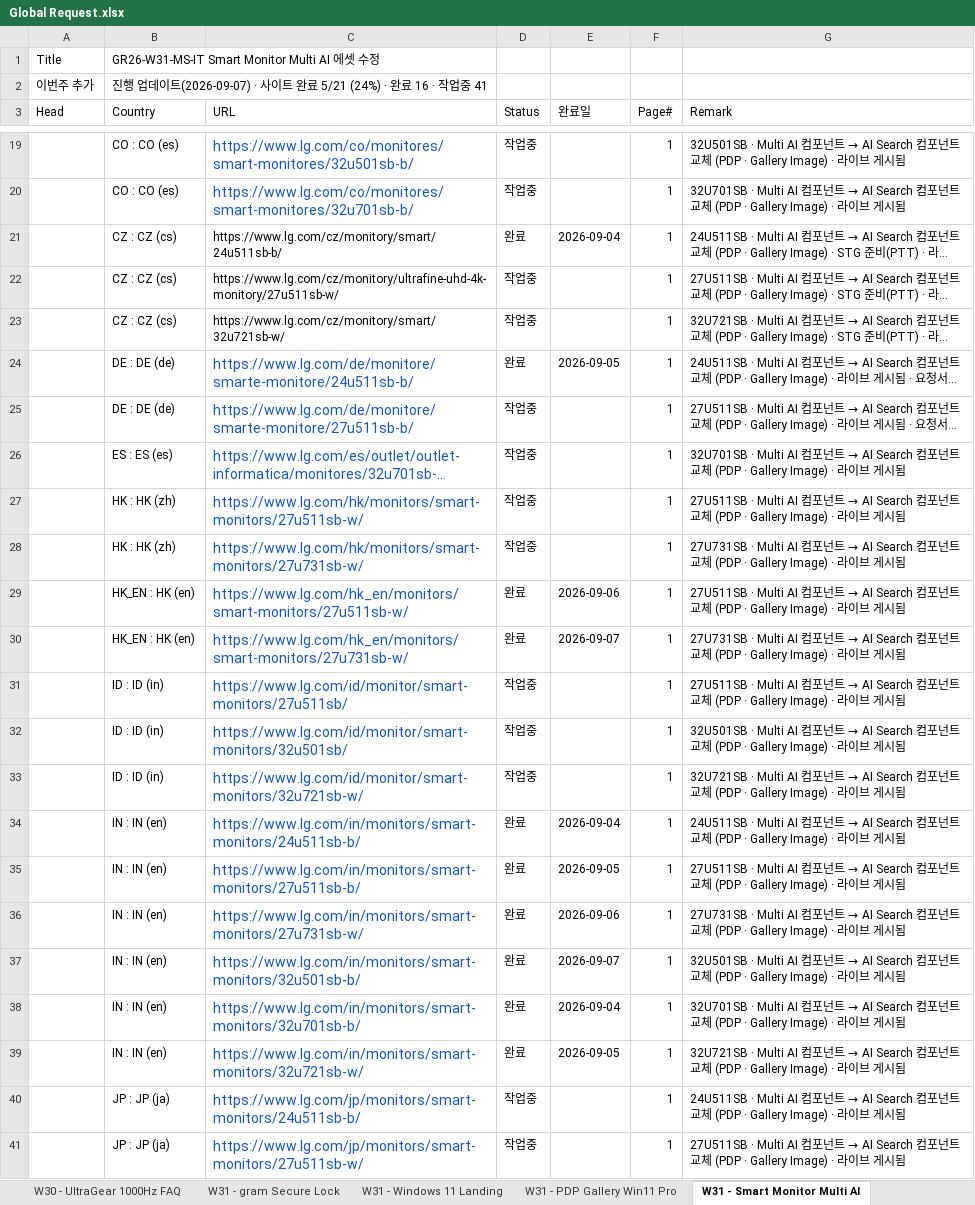
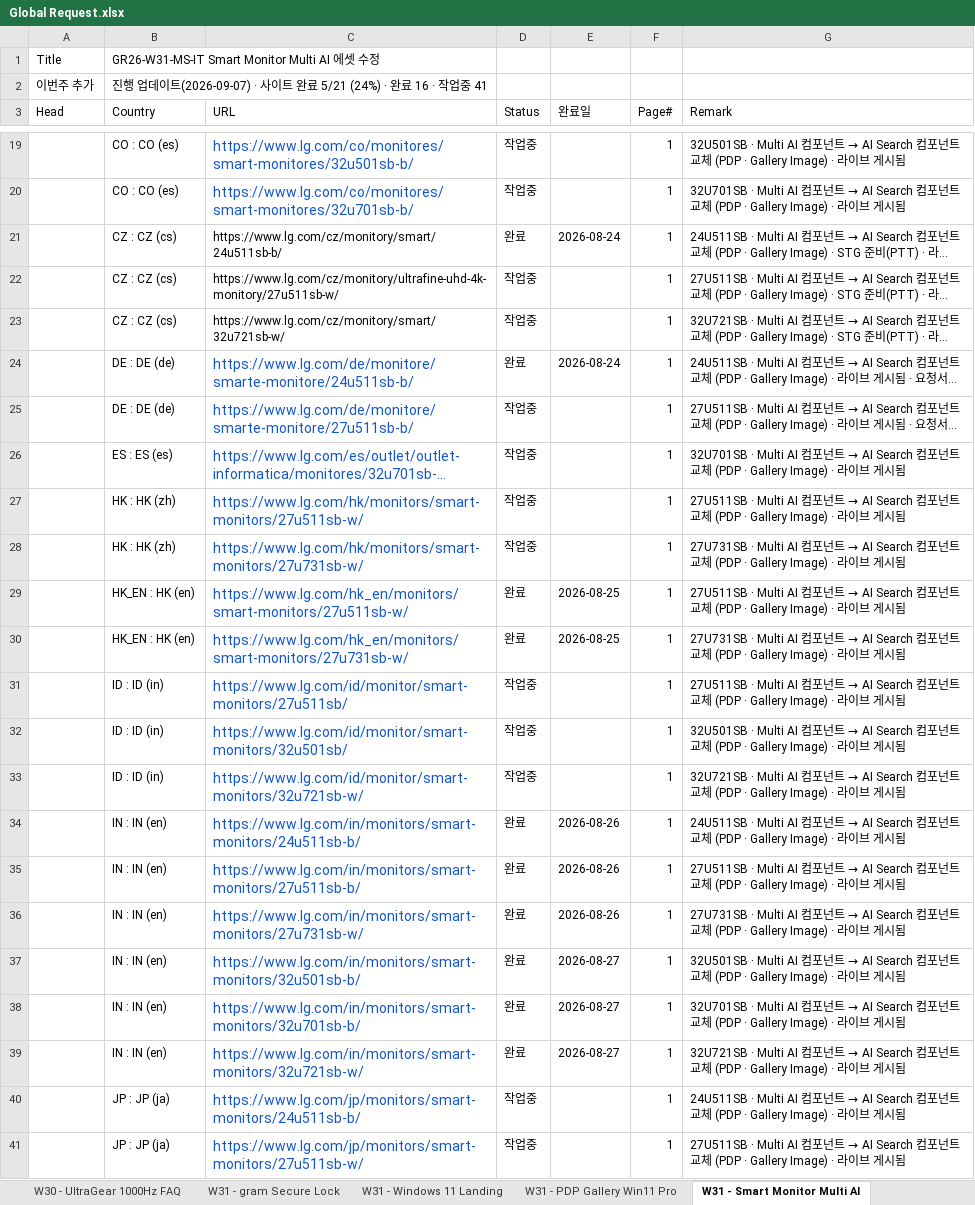
Before and after one commit to towdew/hs-dashboard, an Excel workbook: it/Global Request.xlsx, sheet W31 - Smart Monitor Multi AI, drawn as a sheet; only a part is shown, gaps mark what is left out; long unchanged cells end in …; values as stored, in another font and other column widths than the file's, no borders; the diff covers the shown part only; the diff names each change by its address in the sheet, - before the commit and + after, or states it on an @@ line.

```diff
--- a/it/Global Request.xlsx (sheet W31 - Smart Monitor Multi AI)
+++ b/it/Global Request.xlsx (sheet W31 - Smart Monitor Multi AI)
-E21 (완료일): 2026-09-04
+E21 (완료일): 2026-08-24
-E24 (완료일): 2026-09-05
+E24 (완료일): 2026-08-24
-E29 (완료일): 2026-09-06
+E29 (완료일): 2026-08-25
-E30 (완료일): 2026-09-07
+E30 (완료일): 2026-08-25
-E34 (완료일): 2026-09-04
+E34 (완료일): 2026-08-26
-E35 (완료일): 2026-09-05
+E35 (완료일): 2026-08-26
-E36 (완료일): 2026-09-06
+E36 (완료일): 2026-08-26
-E37 (완료일): 2026-09-07
+E37 (완료일): 2026-08-27
-E38 (완료일): 2026-09-04
+E38 (완료일): 2026-08-27
-E39 (완료일): 2026-09-05
+E39 (완료일): 2026-08-27
```
Also changed, not shown: 6 edited cells elsewhere in this sheet.
